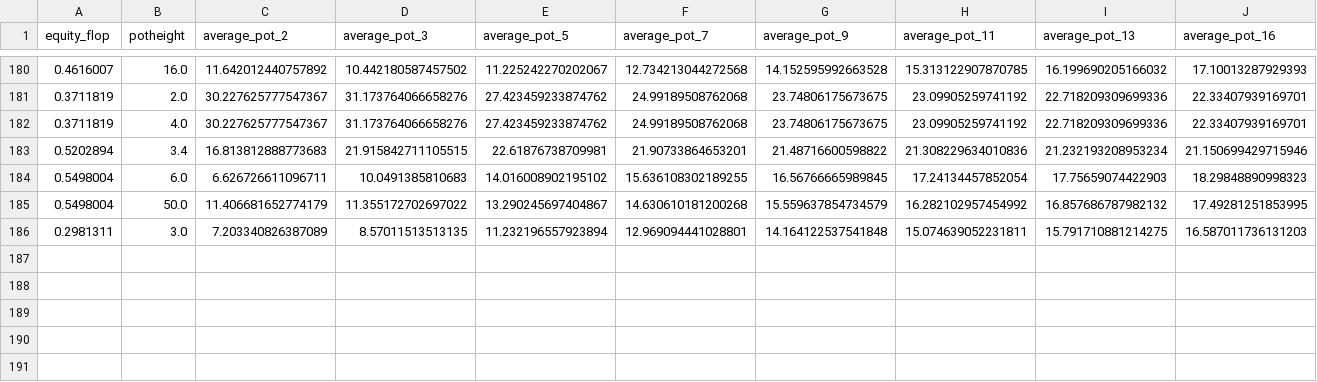
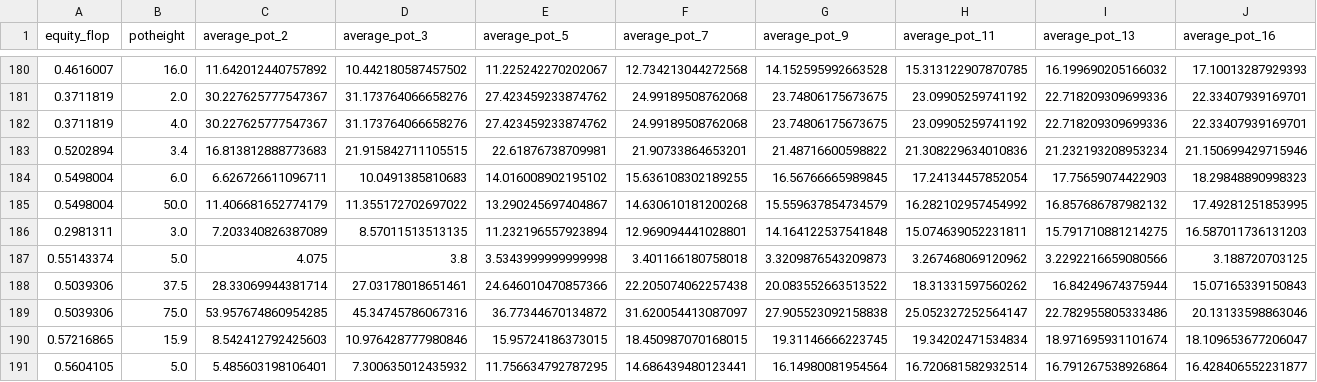
Before and after one commit to shavkat2610/priv_nolimit, a CSV file: csv_s/flopModel.csv, drawn as a sheet; only a part is shown, gaps mark what is left out; rows hold the shown columns only; the diff names each change by its address in the sheet, - before the commit and + after, or states it on an @@ line.

```diff
--- a/csv_s/flopModel.csv
+++ b/csv_s/flopModel.csv
+row 187: 0.55143374 | 5.0 | 4.075 | 3.8 | 3.5343999999999998 | 3.401166180758018 | 3.3209876543209873 | 3.267468069120962 | 3.2292216659080566 | 3.188720703125
+row 188: 0.5039306 | 37.5 | 28.33069944381714 | 27.03178018651461 | 24.646010470857366 | 22.205074062257438 | 20.083552663513522 | 18.31331597560262 | 16.84249674375944 | 15.07165339150843
+row 189: 0.5039306 | 75.0 | 53.957674860954285 | 45.34745786067316 | 36.77344670134872 | 31.620054413087097 | 27.905523092158838 | 25.052327252564147 | 22.782955805333486 | 20.13133598863046
+row 190: 0.57216865 | 15.9 | 8.542412792425603 | 10.976428777980846 | 15.95724186373015 | 18.450987070168015 | 19.31146666223745 | 19.34202471534834 | 18.971695931101674 | 18.109653677206047
+row 191: 0.5604105 | 5.0 | 5.485603198106401 | 7.300635012435932 | 11.756634792787295 | 14.686439480123441 | 16.14980081954564 | 16.720681582932514 | 16.791267538926864 | 16.428406552231877
```
Also changed, not shown: csv_s/riverModel.csv, csv_s/turnModel.csv, 27 other files.
